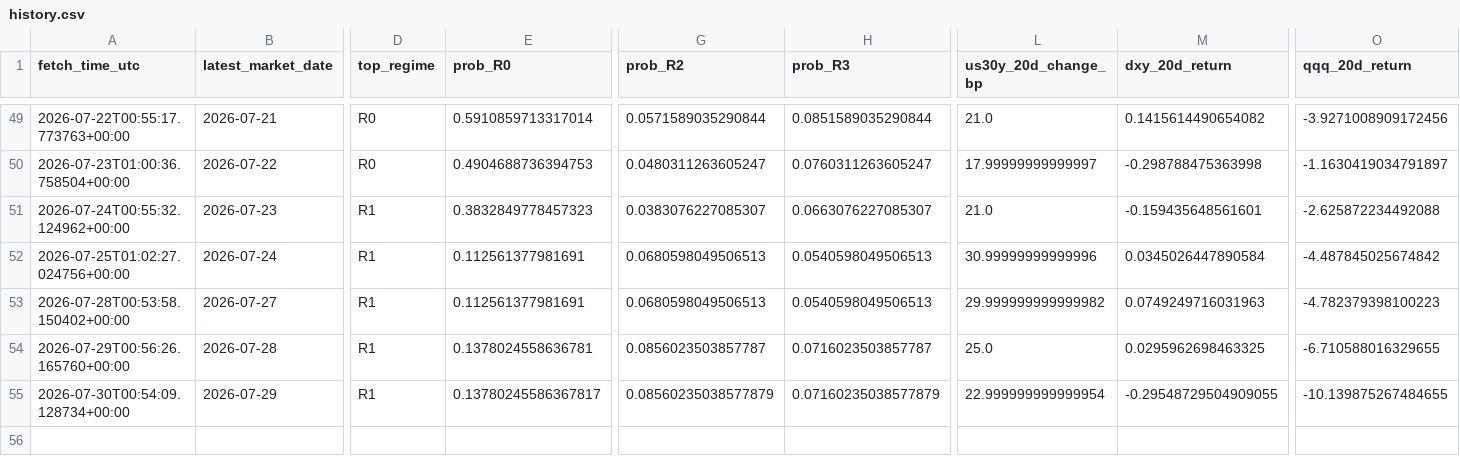
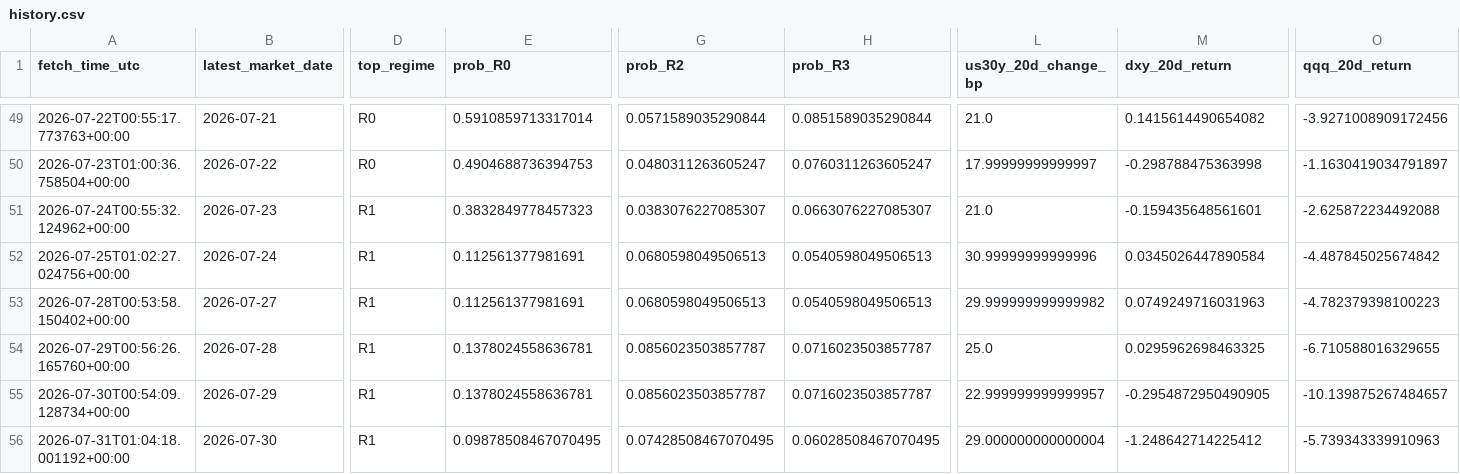
Before and after one commit to harryz77-ai/macro-regime-experiment, a CSV file: data/history.csv, drawn as a sheet; only a part is shown, gaps mark what is left out; rows hold the shown columns only; the diff names each change by its address in the sheet, - before the commit and + after, or states it on an @@ line.

```diff
--- a/data/history.csv
+++ b/data/history.csv
-E55 (prob_R0): 0.13780245586367817
+E55 (prob_R0): 0.1378024558636781
-G55 (prob_R2): 0.08560235038577879
+G55 (prob_R2): 0.0856023503857787
-H55 (prob_R3): 0.07160235038577879
+H55 (prob_R3): 0.0716023503857787
-L55 (us30y_20d_change_bp): 22.999999999999954
+L55 (us30y_20d_change_bp): 22.999999999999957
-M55 (dxy_20d_return): -0.29548729504909055
+M55 (dxy_20d_return): -0.2954872950490905
-O55 (qqq_20d_return): -10.139875267484655
+O55 (qqq_20d_return): -10.139875267484657
+row 56: 2026-07-31T01:04:18.001192+00:00 | 2026-07-30 | R1 | 0.09878508467070495 | 0.07428508467070495 | 0.06028508467070495 | 29.000000000000004 | -1.248642714225412 | -5.739343339910963
```
Also changed, not shown: 2 other files.
